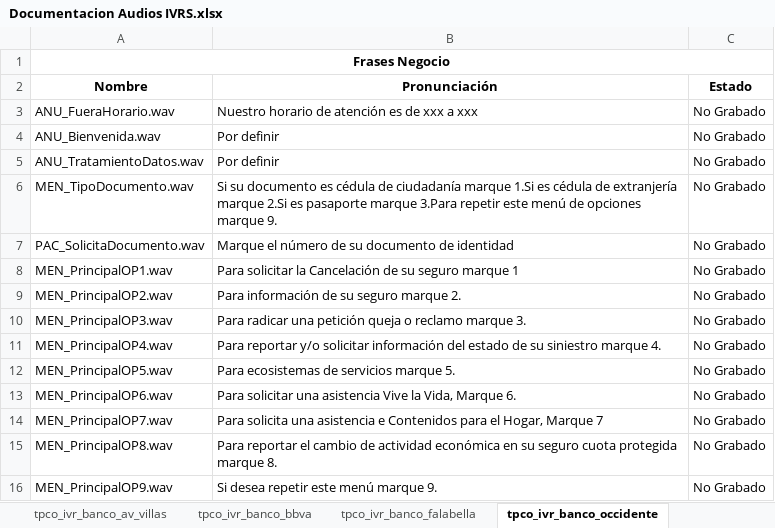
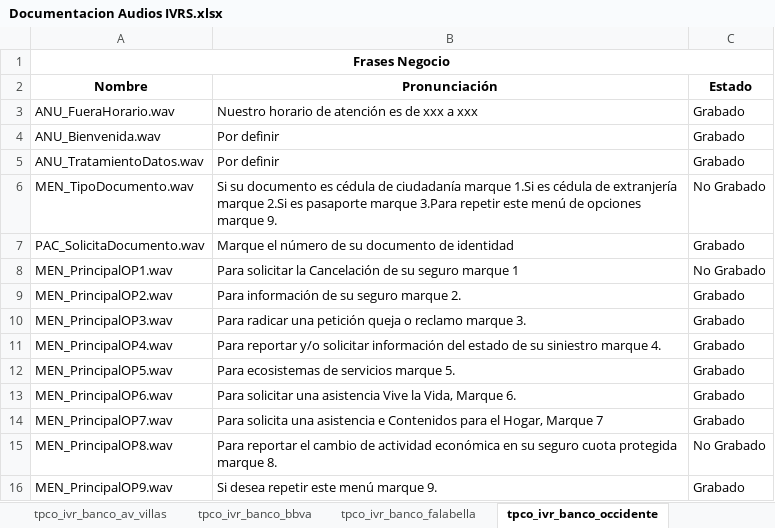
Before and after one commit to jferiapalomino/IVRS-Teleperformance, an Excel workbook: resources/docs/Documentacion Audios IVRS.xlsx, sheet tpco_ivr_banco_occidente, drawn as a sheet; values as stored, in another font and other column widths than the file's, no borders; charts and pictures not drawn; the diff names each change by its address in the sheet, - before the commit and + after, or states it on an @@ line.

Commit message:
Se actuliza estado de la audios

```diff
--- a/resources/docs/Documentacion Audios IVRS.xlsx (sheet tpco_ivr_banco_occidente)
+++ b/resources/docs/Documentacion Audios IVRS.xlsx (sheet tpco_ivr_banco_occidente)
-C3:C5 (Estado): No Grabado
+C3:C5 (Estado): Grabado
-C7 (Estado): No Grabado
+C7 (Estado): Grabado
-C9:C14 (Estado): No Grabado
+C9:C14 (Estado): Grabado
-C16 (Estado): No Grabado
+C16 (Estado): Grabado
```
Also changed, not shown: sheet tpco_ivr_banco_av_villas, sheet tpco_ivr_banco_popular, sheet tpco_ivr_banco_bbva, sheet tpco_ivr_caja_sullana, sheet tpco_ivr_financiera_confianza, sheet tpco_ivr_banco_scotia, 6 more sheets.
